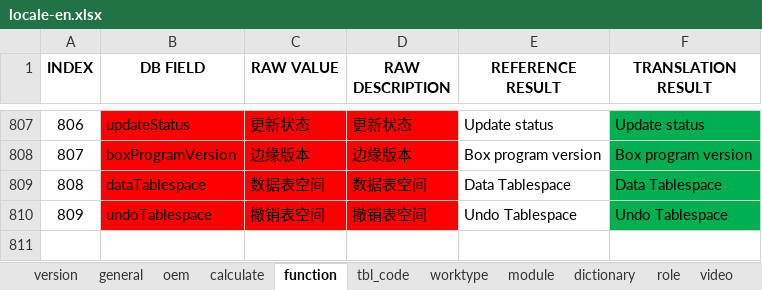
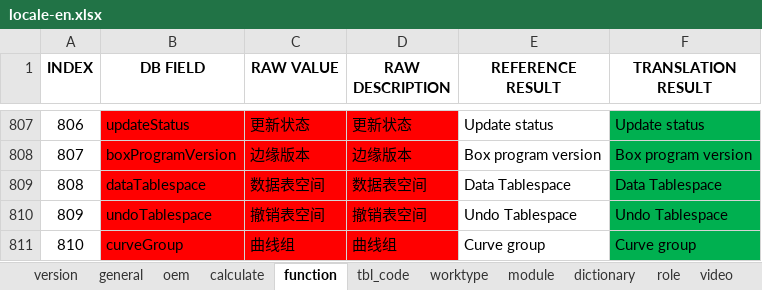
Before and after one commit to cosog/ap, an Excel workbook: WebRoot/oem/feizhou/locale/locale-en.xlsx, sheet function, drawn as a sheet; only a part is shown, gaps mark what is left out; values as stored, in another font and other column widths than the file's, no borders; the diff names each change by its address in the sheet, - before the commit and + after, or states it on an @@ line.

Commit message:
Function optimization and improvement

```diff
--- a/WebRoot/oem/feizhou/locale/locale-en.xlsx (sheet function)
+++ b/WebRoot/oem/feizhou/locale/locale-en.xlsx (sheet function)
+row 811: 810 | curveGroup | 曲线组 | 曲线组 | Curve group | Curve group
```
Also changed, not shown: sheet version, WebRoot/oem/dacheng/locale/locale-en.xlsx, WebRoot/oem/dacheng/locale/locale-ru.xlsx, 52 other files.
